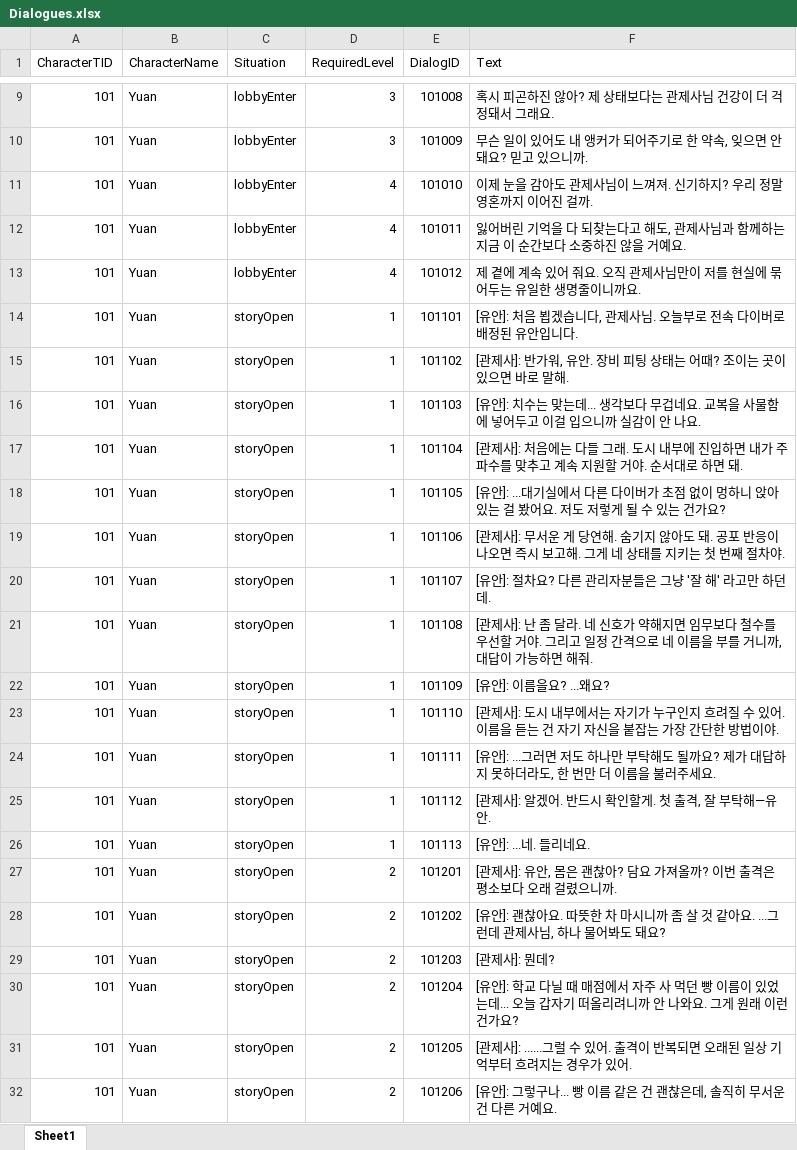
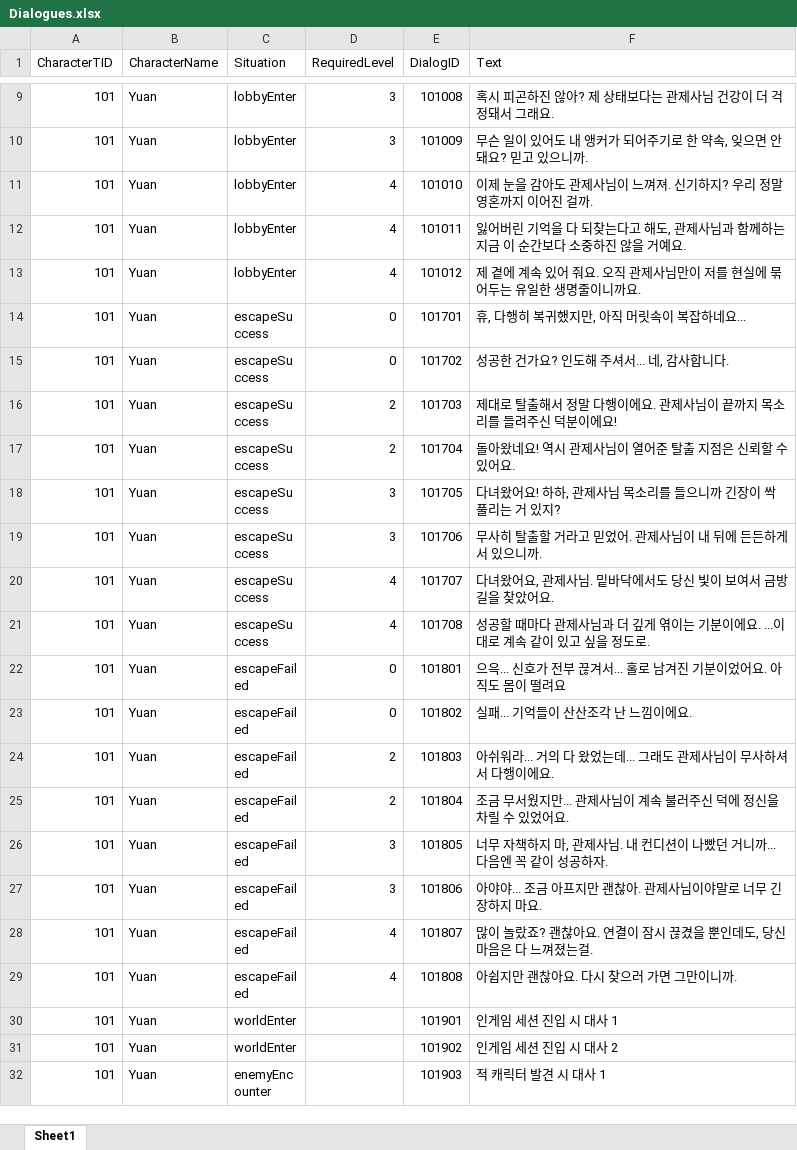
Before and after one commit to Jin-o12/UnityProject_LucidDiver, an Excel workbook: Assets/Resources/Excel/Dialogues.xlsx, sheet Sheet1, drawn as a sheet; only a part is shown, gaps mark what is left out; the shorter side is filled out with more unchanged rows; values as stored, in another font and other column widths than the file's, no borders; the diff covers the shown part only; the diff names each change by its address in the sheet, - before the commit and + after, or states it on an @@ line.

Commit message:
feat: 심상 기록 제목 추가, 각 기록 별 NEW 마커 별도로 작동
- 각 심상 기록을 대표하는 제목을 추가
- 각 기록별로 NEW 마크가 작동하지 않던 문제를 고쳐 현재는 NEW 마크가 별도로 작동
- Dialogues 데이터에서 심상 기록에 대한 데이터 삭제

```diff
--- a/Assets/Resources/Excel/Dialogues.xlsx (sheet Sheet1)
+++ b/Assets/Resources/Excel/Dialogues.xlsx (sheet Sheet1)
-row 14: 101 | Yuan | storyOpen | 1 | 101101 | [유안]: 처음 뵙겠습니다, 관제사님. 오늘부로 전속 다이버로 배정된 유안입니다.
-row 15: 101 | Yuan | storyOpen | 1 | 101102 | [관제사]: 반가워, 유안. 장비 피팅 상태는 어때? 조이는 곳이 있으면 바로 말해.
-row 16: 101 | Yuan | storyOpen | 1 | 101103 | [유안]: 치수는 맞는데... 생각보다 무겁네요. 교복을 사물함에 넣어두고 이걸 입으니까 실감이 안 나요.
-row 17: 101 | Yuan | storyOpen | 1 | 101104 | [관제사]: 처음에는 다들 그래. 도시 내부에 진입하면 내가 주파수를 맞추고 계속 지원할 거야. 순서대로 하면 돼.
-row 18: 101 | Yuan | storyOpen | 1 | 101105 | [유안]: ...대기실에서 다른 다이버가 초점 없이 멍하니 앉아 있는 걸 봤어요. 저도 저렇게 될 수 있는 건가요?
-row 19: 101 | Yuan | storyOpen | 1 | 101106 | [관제사]: 무서운 게 당연해. 숨기지 않아도 돼. 공포 반응이 나오면 즉시 보고해. 그게 네 상태를 지키는 첫 번째 절차야.
-row 20: 101 | Yuan | storyOpen | 1 | 101107 | [유안]: 절차요? 다른 관리자분들은 그냥 '잘 해' 라고만 하던데.
-row 21: 101 | Yuan | storyOpen | 1 | 101108 | [관제사]: 난 좀 달라. 네 신호가 약해지면 임무보다 철수를 우선할 거야. 그리고 일정 간격으로 네 이름을 부를 거니까, 대답이 가능하면 해줘.
-row 22: 101 | Yuan | storyOpen | 1 | 101109 | [유안]: 이름을요? ...왜요?
-row 23: 101 | Yuan | storyOpen | 1 | 101110 | [관제사]: 도시 내부에서는 자기가 누구인지 흐려질 수 있어. 이름을 듣는 건 자기 자신을 붙잡는 가장 간단한 방법이야.
-row 24: 101 | Yuan | storyOpen | 1 | 101111 | [유안]: ...그러면 저도 하나만 부탁해도 될까요? 제가 대답하지 못하더라도, 한 번만 더 이름을 불러주세요.
-row 25: 101 | Yuan | storyOpen | 1 | 101112 | [관제사]: 알겠어. 반드시 확인할게. 첫 출격, 잘 부탁해—유안.
-row 26: 101 | Yuan | storyOpen | 1 | 101113 | [유안]: ...네. 들리네요.
-row 27: 101 | Yuan | storyOpen | 2 | 101201 | [관제사]: 유안, 몸은 괜찮아? 담요 가져올까? 이번 출격은 평소보다 오래 걸렸으니까.
-row 28: 101 | Yuan | storyOpen | 2 | 101202 | [유안]: 괜찮아요. 따뜻한 차 마시니까 좀 살 것 같아요. ...그런데 관제사님, 하나 물어봐도 돼요?
-row 29: 101 | Yuan | storyOpen | 2 | 101203 | [관제사]: 뭔데?
-row 30: 101 | Yuan | storyOpen | 2 | 101204 | [유안]: 학교 다닐 때 매점에서 자주 사 먹던 빵 이름이 있었는데... 오늘 갑자기 떠올리려니까 안 나와요. 그게 원래 이런 건가요?
-row 31: 101 | Yuan | storyOpen | 2 | 101205 | [관제사]: ......그럴 수 있어. 출격이 반복되면 오래된 일상 기억부터 흐려지는 경우가 있어.
-row 32: 101 | Yuan | storyOpen | 2 | 101206 | [유안]: 그렇구나... 빵 이름 같은 건 괜찮은데, 솔직히 무서운 건 다른 거예요.
```
Also changed, not shown: 36 removed rows elsewhere in this sheet, Assets/Resources/Excel/Record.xlsx, 14 other files.
